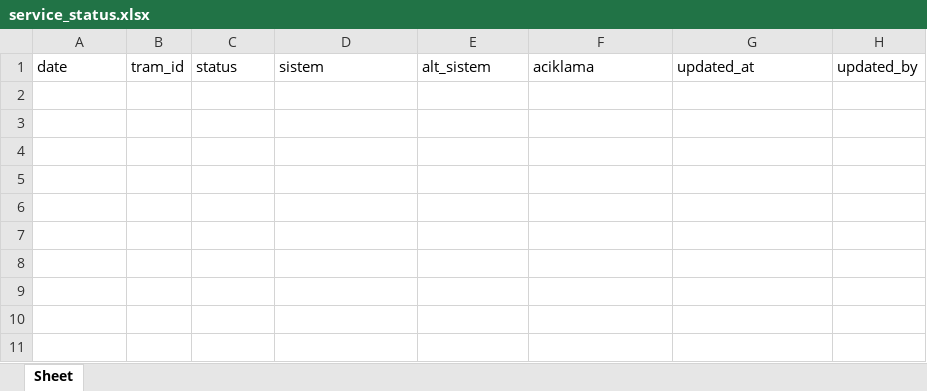
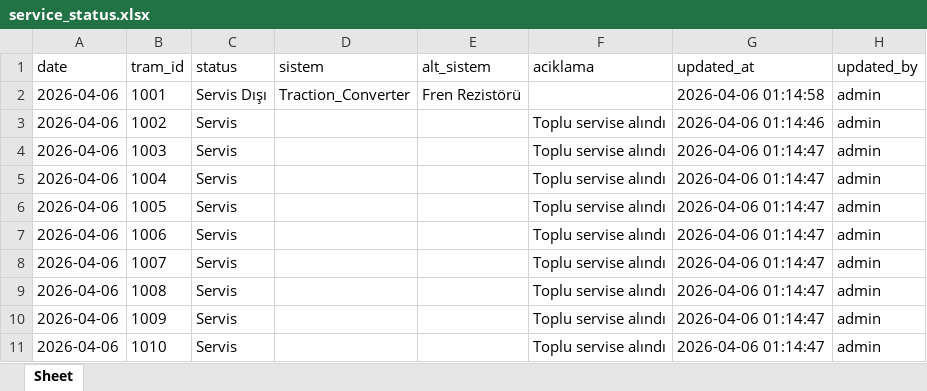
Before and after one commit to fthrkn6/SSHTakip, an Excel workbook: data/napoli/service_status.xlsx, sheet Sheet, drawn as a sheet; values as stored, in another font and other column widths than the file's, no borders; the diff names each change by its address in the sheet, - before the commit and + after, or states it on an @@ line.

```diff
--- a/data/napoli/service_status.xlsx (sheet Sheet)
+++ b/data/napoli/service_status.xlsx (sheet Sheet)
+row 2: 2026-04-06 | 1001 | Servis Dışı | Traction_Converter | Fren Rezistörü |  | 2026-04-06 01:14:58 | admin
+row 3: 2026-04-06 | 1002 | Servis |  |  | Toplu servise alındı | 2026-04-06 01:14:46 | admin
+row 4: 2026-04-06 | 1003 | Servis |  |  | Toplu servise alındı | 2026-04-06 01:14:47 | admin
+row 5: 2026-04-06 | 1004 | Servis |  |  | Toplu servise alındı | 2026-04-06 01:14:47 | admin
+row 6: 2026-04-06 | 1005 | Servis |  |  | Toplu servise alındı | 2026-04-06 01:14:47 | admin
+row 7: 2026-04-06 | 1006 | Servis |  |  | Toplu servise alındı | 2026-04-06 01:14:47 | admin
+row 8: 2026-04-06 | 1007 | Servis |  |  | Toplu servise alındı | 2026-04-06 01:14:47 | admin
+row 9: 2026-04-06 | 1008 | Servis |  |  | Toplu servise alındı | 2026-04-06 01:14:47 | admin
+row 10: 2026-04-06 | 1009 | Servis |  |  | Toplu servise alındı | 2026-04-06 01:14:47 | admin
+row 11: 2026-04-06 | 1010 | Servis |  |  | Toplu servise alındı | 2026-04-06 01:14:47 | admin
```
Also changed, not shown: data/gebze/service_status.xlsx, 7 other files.
